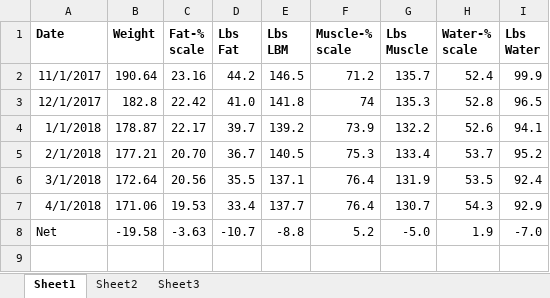
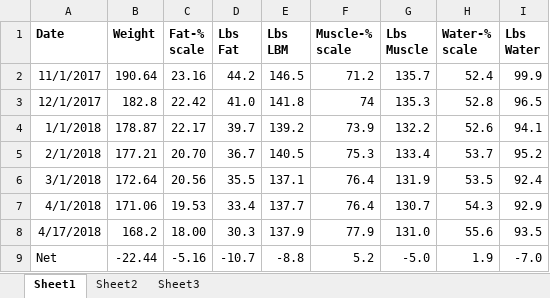
Before and after one commit to OpenKeto/KetoStuff, an Excel workbook: Weight Loss/Recomp/BodyScaleRecompNumbersMonthly.xlsx, sheet Sheet1, drawn as a sheet; values as stored, in another font and other column widths than the file's, no borders; charts and pictures not drawn; addresses are those after the commit; the diff names each change by its address in the sheet, - before the commit and + after, or states it on an @@ line.

Commit message:
recomp scale numbers

```diff
--- a/Weight Loss/Recomp/BodyScaleRecompNumbersMonthly.xlsx (sheet Sheet1)
+++ b/Weight Loss/Recomp/BodyScaleRecompNumbersMonthly.xlsx (sheet Sheet1)
+row 8: 4/17/2018 | 168.2 | 18.00 | 30.3 | 137.9 | 77.9 | 131.0 | 55.6 | 93.5
-B9 (Weight): -19.58
+B9 (Weight): -22.44
-C9 (Fat-% scale): -3.63
+C9 (Fat-% scale): -5.16
```
Also changed, not shown: charts or pictures.
